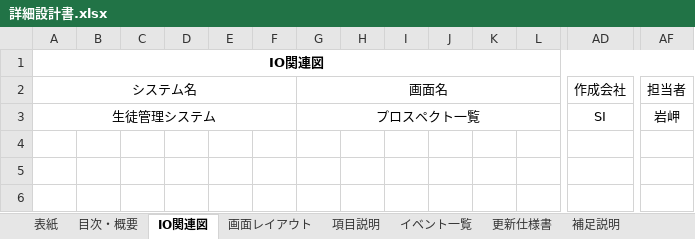
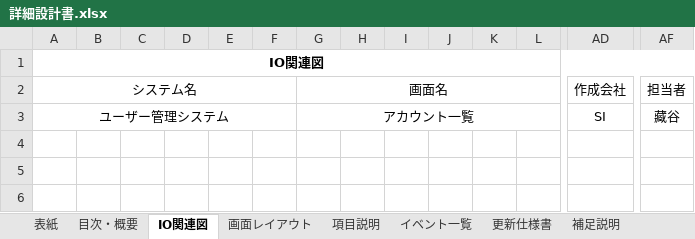
Before and after one commit to kkanami/13_-, an Excel workbook: document/【実習】各種設計書/詳細設計/詳細設計書.xlsx, sheet IO関連図, drawn as a sheet; only a part is shown, gaps mark what is left out; values as stored, in another font and other column widths than the file's, no borders; charts and pictures not drawn; removed rows and columns are numbered as before the commit, all else as after; rows hold the shown columns only; the diff names each change by its address in the sheet, - before the commit and + after, or states it on an @@ line.

```diff
--- a/document/【実習】各種設計書/詳細設計/詳細設計書.xlsx (sheet IO関連図)
+++ b/document/【実習】各種設計書/詳細設計/詳細設計書.xlsx (sheet IO関連図)
-row 3: 生徒管理システム |  |  |  |  |  | プロスペクト一覧 |  |  |  |  |  | SI | 岩岬
+row 3: ユーザー管理システム |  |  |  |  |  | アカウント一覧 |  |  |  |  |  | SI | 藏谷
```
Also changed, not shown: sheet 更新仕様書, sheet 項目説明, sheet 画面レイアウト, sheet イベント一覧, sheet 目次・概要, sheet 補足説明, 1 more sheet, charts or pictures, document/【実習】各種設計書/基本設計/テーブル定義書.xlsx, document/【実習】各種設計書/基本設計/基本設計書.xlsx, 1 other file.
